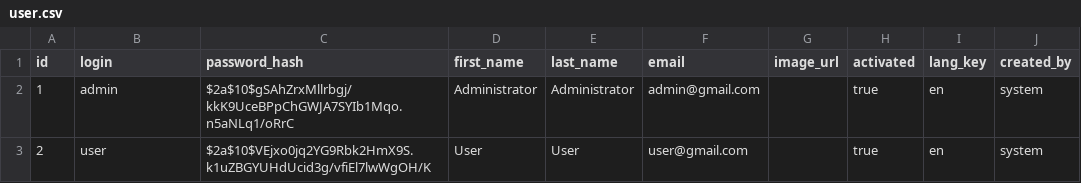
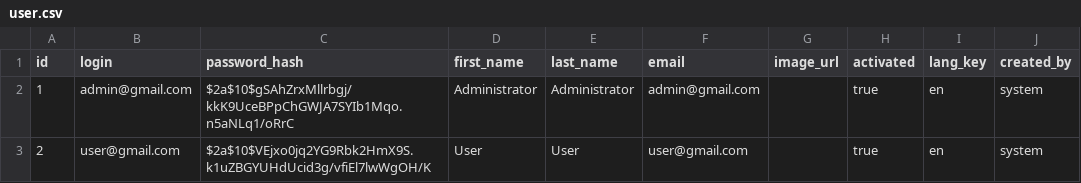
Before and after one commit to NguyenVoDucThang/Flower_Delivery_Website_API, a CSV file: src/main/resources/config/liquibase/data/user.csv, drawn as a sheet; only a part is shown; the diff names each change by its address in the sheet, - before the commit and + after, or states it on an @@ line.

```diff
--- a/src/main/resources/config/liquibase/data/user.csv
+++ b/src/main/resources/config/liquibase/data/user.csv
-B2 (login): admin
+B2 (login): admin@gmail.com
-B3 (login): user
+B3 (login): user@gmail.com
```
Also changed, not shown: src/main/resources/config/liquibase/data/cart.csv, src/main/resources/config/liquibase/data/cart_product.csv, 33 other files.
